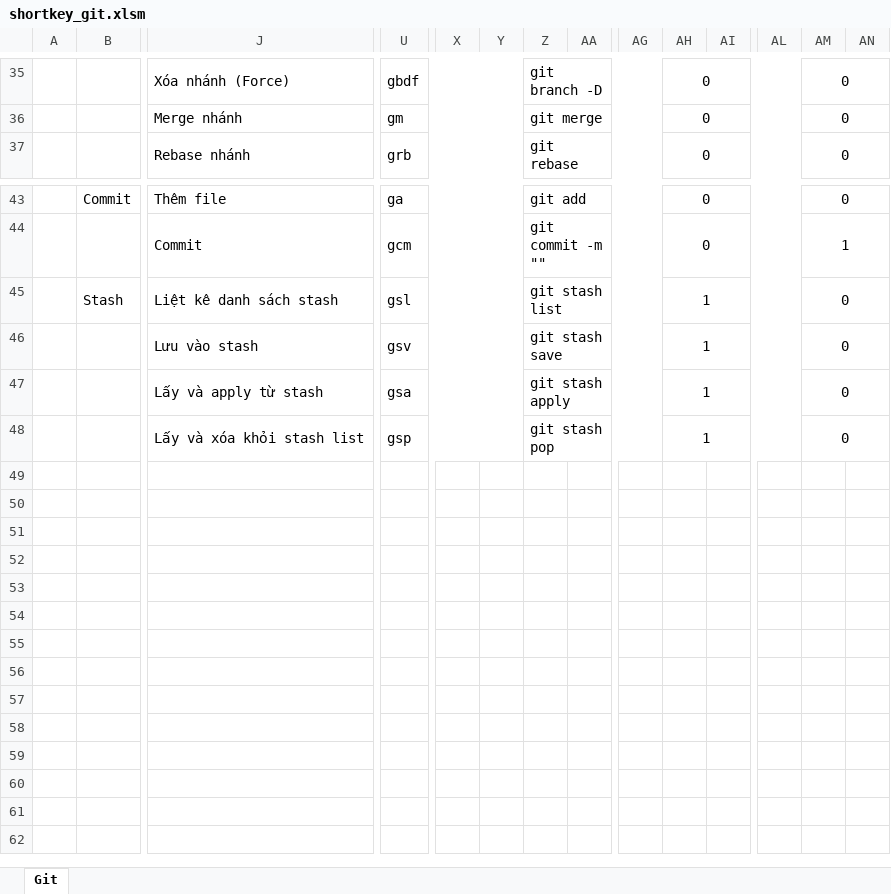
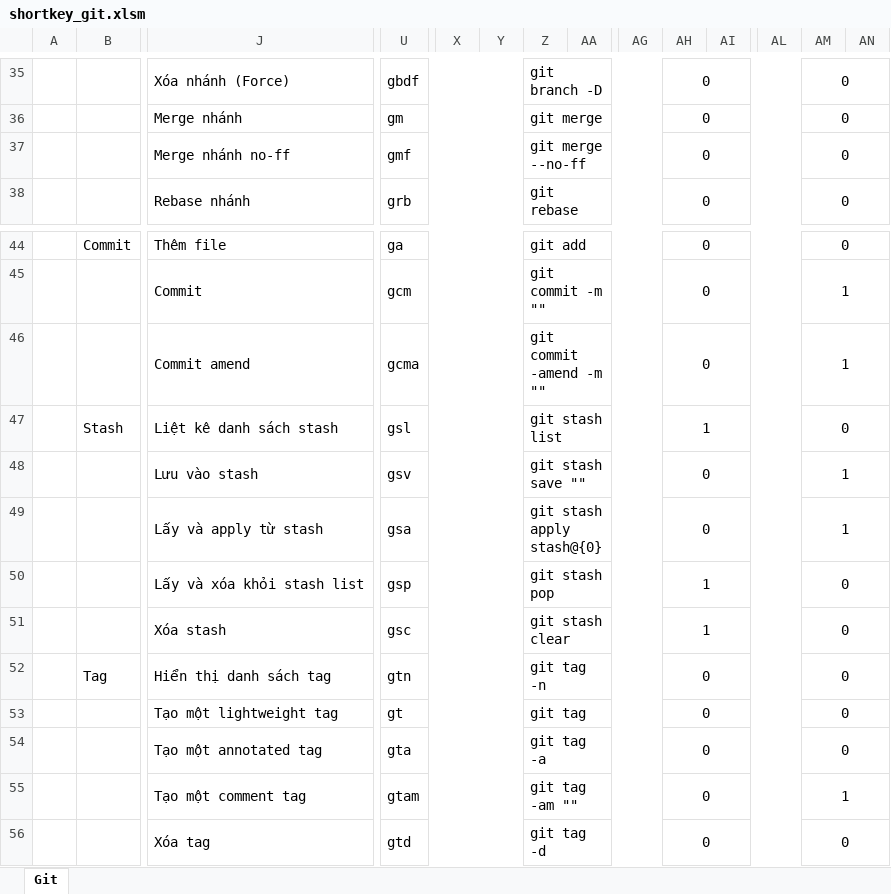
Before and after one commit to tuyennv216/AutoHotkeyScript, an Excel workbook: shortkey_git.xlsm, sheet Git, drawn as a sheet; only a part is shown, gaps mark what is left out; values as stored, in another font and other column widths than the file's, no borders; charts and pictures not drawn; removed rows and columns are numbered as before the commit, all else as after; rows hold the shown columns only; the diff names each change by its address in the sheet, - before the commit and + after, or states it on an @@ line.

```diff
--- a/shortkey_git.xlsm (sheet Git)
+++ b/shortkey_git.xlsm (sheet Git)
+row 37:  |  | Merge nhánh no-ff | gmf |  |  | git merge --no-ff |  |  | 0 |  |  | 0
+row 46:  |  | Commit amend | gcma |  |  | git commit -amend -m "" |  |  | 0 |  |  | 1
-Z48: git stash save
+Z48: git stash save ""
-AH48: 1
+AH48: 0
-AM48: 0
+AM48: 1
-row 47:  |  | Lấy và apply từ stash | gsa |  |  | git stash apply |  |  | 1 |  |  | 0
+row 49:  |  | Lấy và apply từ stash | gsa |  |  | git stash apply stash@{0} |  |  | 0 |  |  | 1
+row 51:  |  | Xóa stash | gsc |  |  | git stash clear |  |  | 1 |  |  | 0
+row 52:  | Tag | Hiển thị danh sách tag | gtn |  |  | git tag -n |  |  | 0 |  |  | 0
+row 53:  |  | Tạo một lightweight tag | gt |  |  | git tag |  |  | 0 |  |  | 0
+row 54:  |  | Tạo một annotated tag | gta |  |  | git tag -a |  |  | 0 |  |  | 0
+row 55:  |  | Tạo một comment tag | gtam |  |  | git tag -am "" |  |  | 0 |  |  | 1
+row 56:  |  | Xóa tag | gtd |  |  | git tag -d |  |  | 0 |  |  | 0
```
Also changed, not shown: 1 other file.
